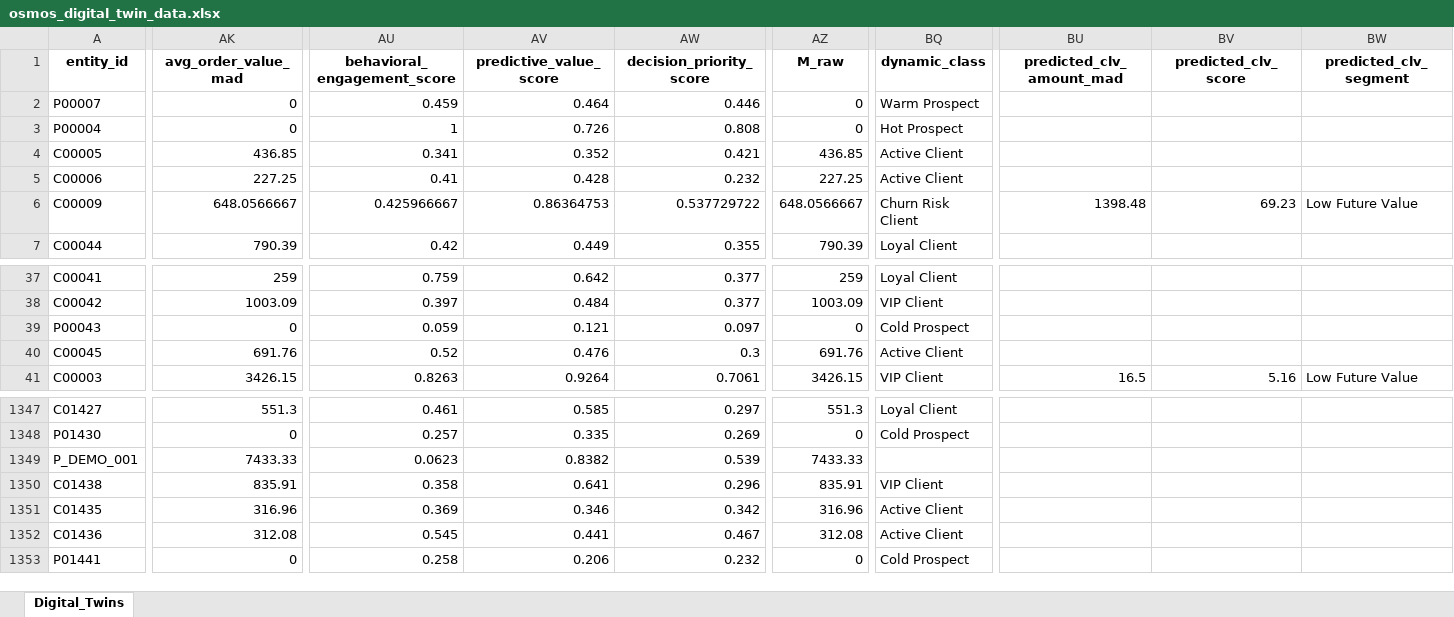
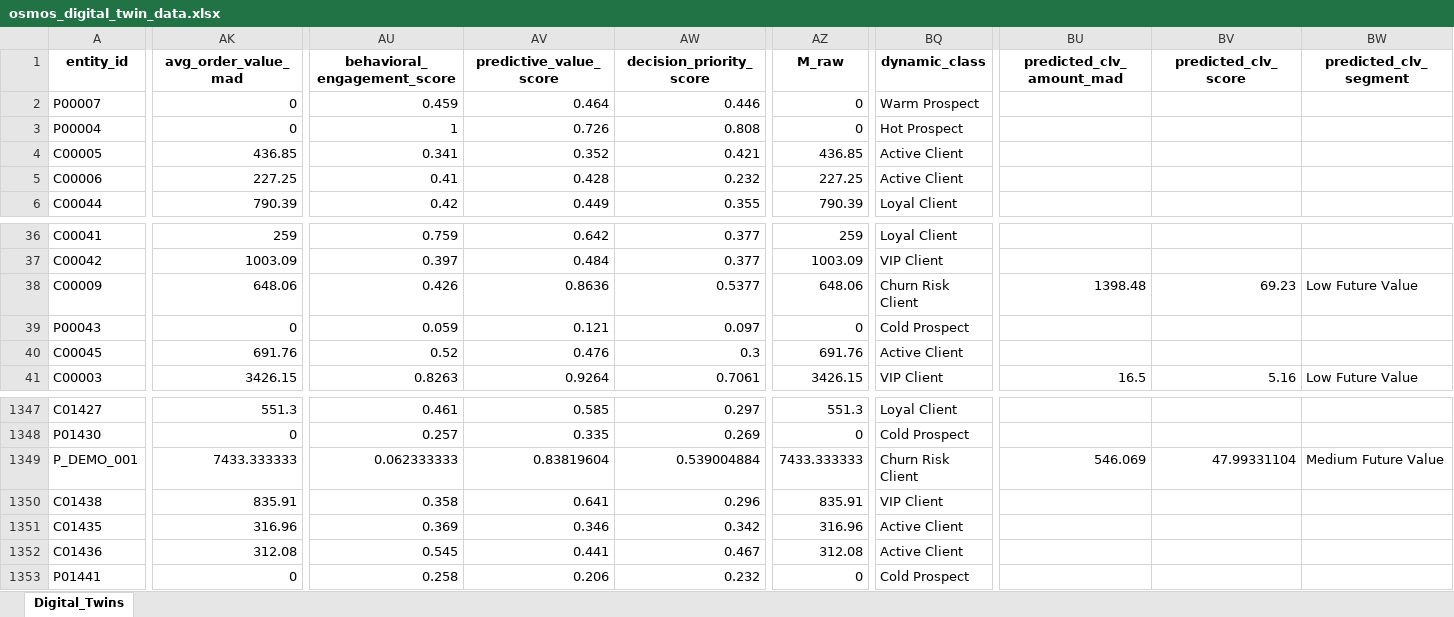
Before and after one commit to ZAKARIAE48CHELLE/Digital-Twin-Client-Classification, an Excel workbook: osmos_digital_twin_data.xlsx, sheet Digital_Twins, drawn as a sheet; only a part is shown, gaps mark what is left out; values as stored, in another font and other column widths than the file's, no borders; removed rows and columns are numbered as before the commit, all else as after; rows hold the shown columns only; the diff covers the shown part only; the diff names each change by its address in the sheet, - before the commit and + after, or states it on an @@ line.

```diff
--- a/osmos_digital_twin_data.xlsx (sheet Digital_Twins)
+++ b/osmos_digital_twin_data.xlsx (sheet Digital_Twins)
-row 6: C00009 | 648.0566667 | 0.425966667 | 0.86364753 | 0.537729722 | 648.0566667 | Churn Risk Client | 1398.48 | 69.23 | Low Future Value
+row 38: C00009 | 648.06 | 0.426 | 0.8636 | 0.5377 | 648.06 | Churn Risk Client | 1398.48 | 69.23 | Low Future Value
-AK1349 (avg_order_value_mad): 7433.33
+AK1349 (avg_order_value_mad): 7433.333333
-AU1349 (behavioral_engagement_score): 0.0623
+AU1349 (behavioral_engagement_score): 0.062333333
-AV1349 (predictive_value_score): 0.8382
+AV1349 (predictive_value_score): 0.83819604
-AW1349 (decision_priority_score): 0.539
+AW1349 (decision_priority_score): 0.539004884
-AZ1349 (M_raw): 7433.33
+AZ1349 (M_raw): 7433.333333
-BQ1349 (dynamic_class): (empty)
+BQ1349 (dynamic_class): Churn Risk Client
-BU1349 (predicted_clv_amount_mad): (empty)
+BU1349 (predicted_clv_amount_mad): 546.069
-BV1349 (predicted_clv_score): (empty)
+BV1349 (predicted_clv_score): 47.99331104
-BW1349 (predicted_clv_segment): (empty)
+BW1349 (predicted_clv_segment): Medium Future Value
```
Also changed, not shown: 8 edited cells elsewhere in this sheet, osmos_digital_twin_data_backup.xlsx, 22 other files.
